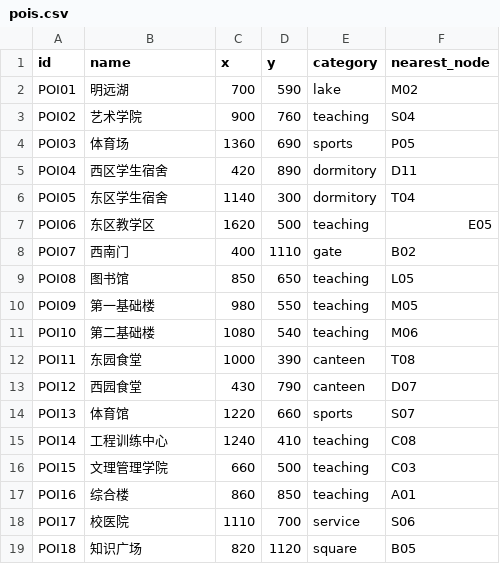
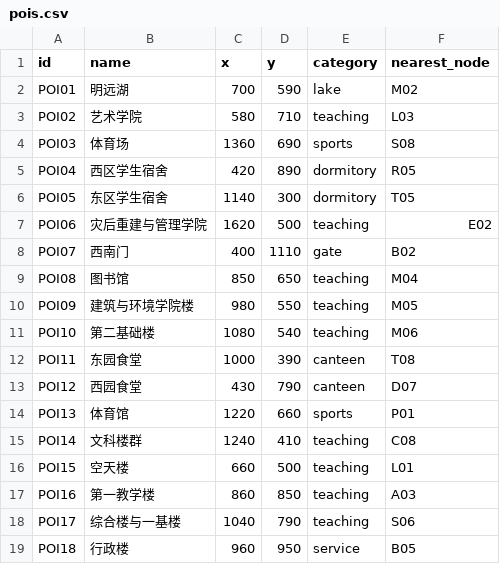
Before and after one commit to xinsuhan/Map-Shortest-Path-Visualization-System, a CSV file: data/curved/pois.csv, drawn as a sheet.

```diff
--- a/data/curved/pois.csv
+++ b/data/curved/pois.csv
@@ -2,10 +2,10 @@ id,name,x,y,category,nearest_node
 POI01,明远湖,700,590,lake,M02
-POI02,艺术学院,900,760,teaching,S04
-POI03,体育场,1360,690,sports,P05
-POI04,西区学生宿舍,420,890,dormitory,D11
-POI05,东区学生宿舍,1140,300,dormitory,T04
-POI06,东区教学区,1620,500,teaching,E05
+POI02,艺术学院,580,710,teaching,L03
+POI03,体育场,1360,690,sports,S08
+POI04,西区学生宿舍,420,890,dormitory,R05
+POI05,东区学生宿舍,1140,300,dormitory,T05
+POI06,灾后重建与管理学院,1620,500,teaching,E02
 POI07,西南门,400,1110,gate,B02
-POI08,图书馆,850,650,teaching,L05
-POI09,第一基础楼,980,550,teaching,M05
+POI08,图书馆,850,650,teaching,M04
+POI09,建筑与环境学院楼,980,550,teaching,M05
 POI10,第二基础楼,1080,540,teaching,M06
@@ -13,7 +13,7 @@ POI11,东园食堂,1000,390,canteen,T08
 POI12,西园食堂,430,790,canteen,D07
-POI13,体育馆,1220,660,sports,S07
-POI14,工程训练中心,1240,410,teaching,C08
-POI15,文理管理学院,660,500,teaching,C03
-POI16,综合楼,860,850,teaching,A01
-POI17,校医院,1110,700,service,S06
-POI18,知识广场,820,1120,square,B05
+POI13,体育馆,1220,660,sports,P01
+POI14,文科楼群,1240,410,teaching,C08
+POI15,空天楼,660,500,teaching,L01
+POI16,第一教学楼,860,850,teaching,A03
+POI17,综合楼与一基楼,1040,790,teaching,S06
+POI18,行政楼,960,950,service,B05
```
Also changed, not shown: data/curved/edge_geometry_points.csv, data/curved/edges_curved.csv, 7 other files.
